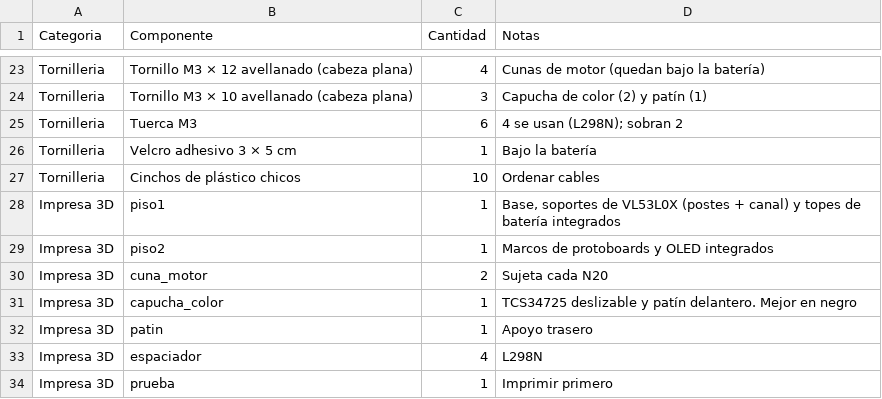
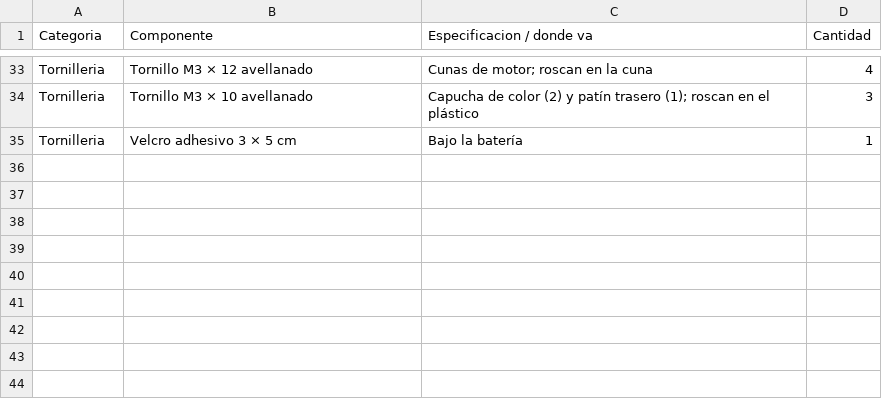
Before and after one commit to Happenedspice17/sumo-v-ia, a CSV file: docs/bom.csv, drawn as a sheet; only a part is shown, gaps mark what is left out; removed rows and columns are numbered as before the commit, all else as after; the diff covers the shown part only; the diff names each change by its address in the sheet, - before the commit and + after, or states it on an @@ line.

```diff
--- a/docs/bom.csv
+++ b/docs/bom.csv
+column C (Especificacion / donde va), rows 33-35: Cunas de motor; roscan en la cuna | Capucha de color (2) y patín trasero (1); roscan en el plástico | Bajo la batería
-column D (Notas), rows 23-24: Cunas de motor (quedan bajo la batería) | Capucha de color (2) y patín (1); row 26: Bajo la batería
-B33 (Componente): Tornillo M3 × 12 avellanado (cabeza plana)
+B33 (Componente): Tornillo M3 × 12 avellanado
-B34 (Componente): Tornillo M3 × 10 avellanado (cabeza plana)
+B34 (Componente): Tornillo M3 × 10 avellanado
-row 25: Tornilleria | Tuerca M3 | 6 | 4 se usan (L298N); sobran 2
-row 27: Tornilleria | Cinchos de plástico chicos | 10 | Ordenar cables
-row 28: Impresa 3D | piso1 | 1 | Base, soportes de VL53L0X (postes + canal) y topes de batería integrados
-row 29: Impresa 3D | piso2 | 1 | Marcos de protoboards y OLED integrados
-row 30: Impresa 3D | cuna_motor | 2 | Sujeta cada N20
-row 31: Impresa 3D | capucha_color | 1 | TCS34725 deslizable y patín delantero. Mejor en negro
-row 32: Impresa 3D | patin | 1 | Apoyo trasero
-row 33: Impresa 3D | espaciador | 4 | L298N
-row 34: Impresa 3D | prueba | 1 | Imprimir primero
```
Also changed, not shown: 13 added rows, 3 removed rows and 15 edited cells elsewhere in this file, 38 other files.
